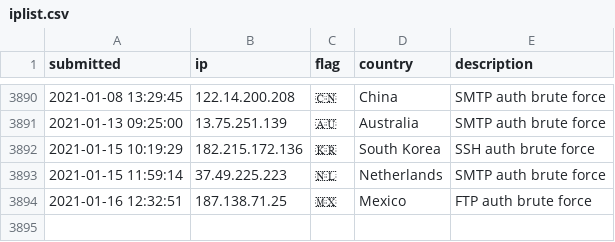
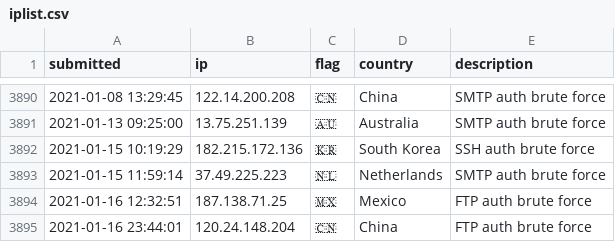
Before and after one commit to tesla-consulting/ioc-list, a CSV file: iplist.csv, drawn as a sheet; only a part is shown, gaps mark what is left out; the diff names each change by its address in the sheet, - before the commit and + after, or states it on an @@ line.

Commit message:
New IoC pushed.

```diff
--- a/iplist.csv
+++ b/iplist.csv
+row 3895: 2021-01-16 23:44:01 | 120.24.148.204 | 🇨🇳 | China | FTP auth brute force
```
